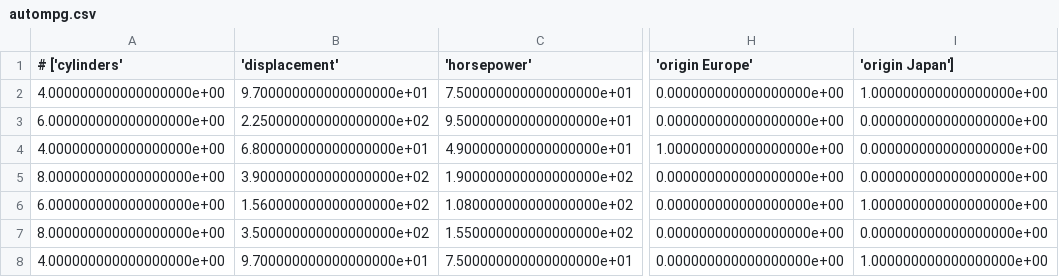
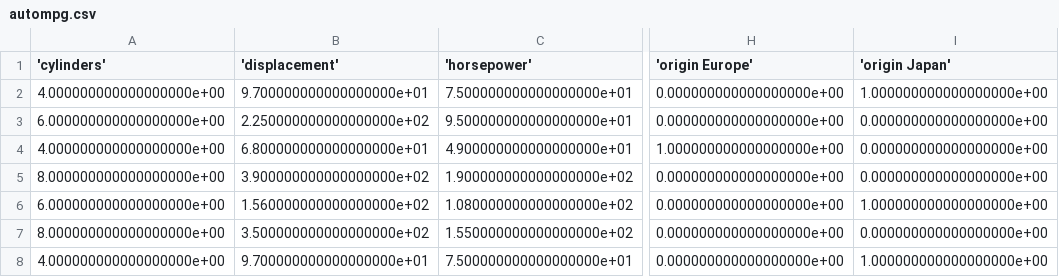
Before and after one commit to edahelsinki/xiplot, a CSV file: data/autompg.csv, drawn as a sheet; only a part is shown, gaps mark what is left out; the diff names each change by its address in the sheet, - before the commit and + after, or states it on an @@ line.

Commit message:
corrected header autmpg.csv

```diff
--- a/data/autompg.csv
+++ b/data/autompg.csv
-A1: # ['cylinders'
+A1: 'cylinders'
-I1: 'origin Japan']
+I1: 'origin Japan'
```
